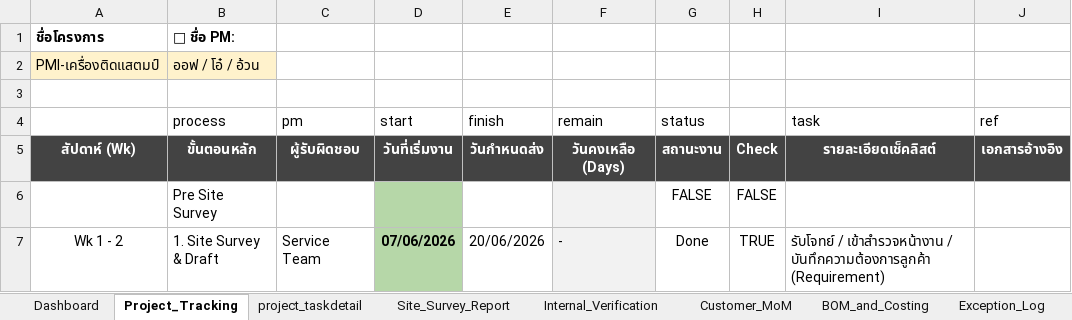
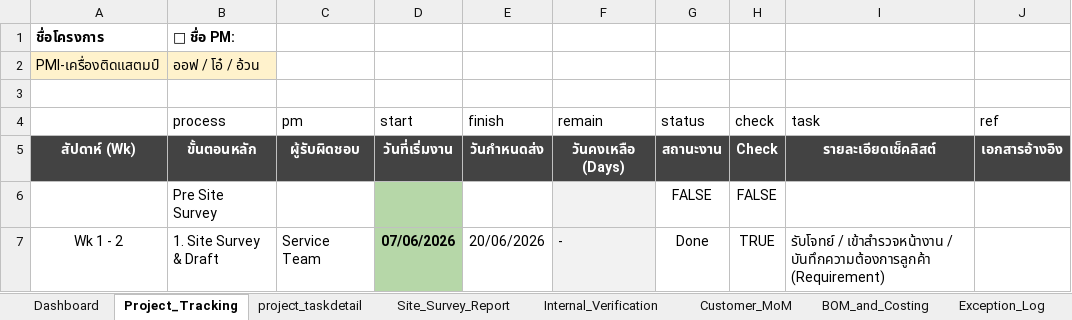
Before and after one commit to mengkukkuk/Project-Tracking, an Excel workbook: document/08_PMI-เครื่องติดแสตมป์_ออฟ โอ๋ อ้วน.xlsx, sheet Project_Tracking, drawn as a sheet; only a part is shown; values as stored, in another font and other column widths than the file's, no borders; conditional formats not drawn; the diff names each change by its address in the sheet, - before the commit and + after, or states it on an @@ line.

Commit message:
Sync process templates, checklist grouping, and timeline calculations across backend, database schema, and frontend UI.

```diff
--- a/document/08_PMI-เครื่องติดแสตมป์_ออฟ โอ๋ อ้วน.xlsx (sheet Project_Tracking)
+++ b/document/08_PMI-เครื่องติดแสตมป์_ออฟ โอ๋ อ้วน.xlsx (sheet Project_Tracking)
-H4: (empty)
+H4: check
```
Also changed, not shown: sheet project_taskdetail, 11 other files.
